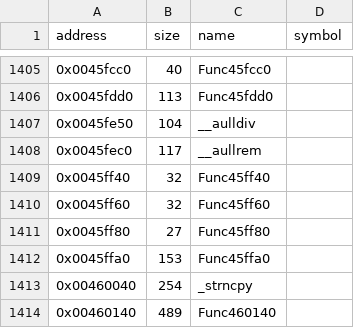
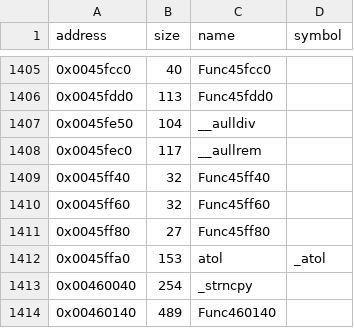
Before and after one commit to LostArtefacts/tr02, a CSV file: config/symbols.csv, drawn as a sheet; only a part is shown, gaps mark what is left out.

```diff
--- a/config/symbols.csv
+++ b/config/symbols.csv
@@ -1411,3 +1411,3 @@ address,size,name,symbol
 0x0045ff80,27,Func45ff80,
-0x0045ffa0,153,Func45ffa0,
+0x0045ffa0,153,atol,_atol
 0x00460040,254,_strncpy,
```
Also changed, not shown: 3 other files.
